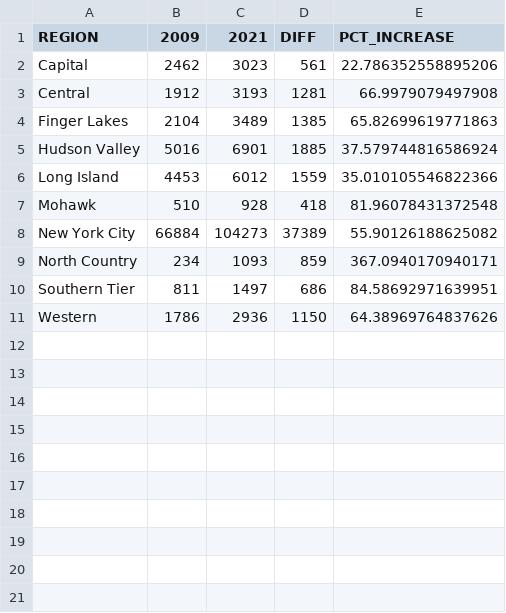
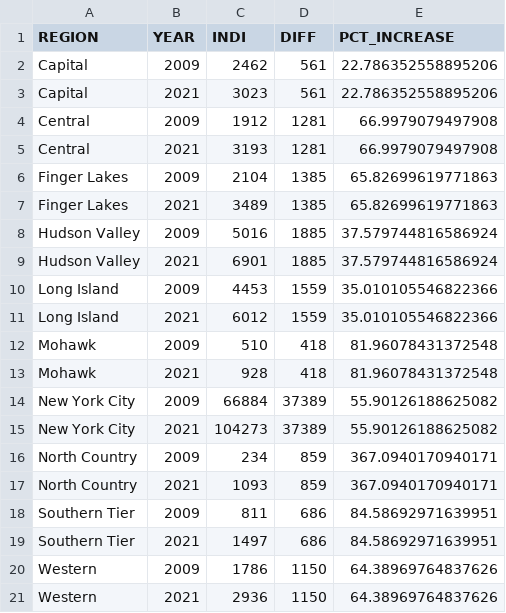
Before and after one commit to souzayuri/homeless_infographics_P1, a CSV file: 00_data/homeless.tables.bind.year.region.diff.csv, drawn as a sheet.

```diff
--- a/00_data/homeless.tables.bind.year.region.diff.csv
+++ b/00_data/homeless.tables.bind.year.region.diff.csv
@@ -1,11 +1,21 @@
-REGION,2009,2021,DIFF,PCT_INCREASE
-Capital,2462,3023,561,22.786352558895206
-Central,1912,3193,1281,66.9979079497908
-Finger Lakes,2104,3489,1385,65.82699619771863
-Hudson Valley,5016,6901,1885,37.579744816586924
-Long Island,4453,6012,1559,35.010105546822366
-Mohawk,510,928,418,81.96078431372548
-New York City,66884,104273,37389,55.90126188625082
-North Country,234,1093,859,367.0940170940171
-Southern Tier,811,1497,686,84.58692971639951
-Western,1786,2936,1150,64.38969764837626
+REGION,YEAR,INDI,DIFF,PCT_INCREASE
+Capital,2009,2462,561,22.786352558895206
+Capital,2021,3023,561,22.786352558895206
+Central,2009,1912,1281,66.9979079497908
+Central,2021,3193,1281,66.9979079497908
+Finger Lakes,2009,2104,1385,65.82699619771863
+Finger Lakes,2021,3489,1385,65.82699619771863
+Hudson Valley,2009,5016,1885,37.579744816586924
+Hudson Valley,2021,6901,1885,37.579744816586924
+Long Island,2009,4453,1559,35.010105546822366
+Long Island,2021,6012,1559,35.010105546822366
+Mohawk,2009,510,418,81.96078431372548
+Mohawk,2021,928,418,81.96078431372548
+New York City,2009,66884,37389,55.90126188625082
+New York City,2021,104273,37389,55.90126188625082
+North Country,2009,234,859,367.0940170940171
+North Country,2021,1093,859,367.0940170940171
+Southern Tier,2009,811,686,84.58692971639951
+Southern Tier,2021,1497,686,84.58692971639951
+Western,2009,1786,1150,64.38969764837626
+Western,2021,2936,1150,64.38969764837626
```
Also changed, not shown: 00_data/homeless.tables.bind.year.county.diff.csv, 2 other files.
